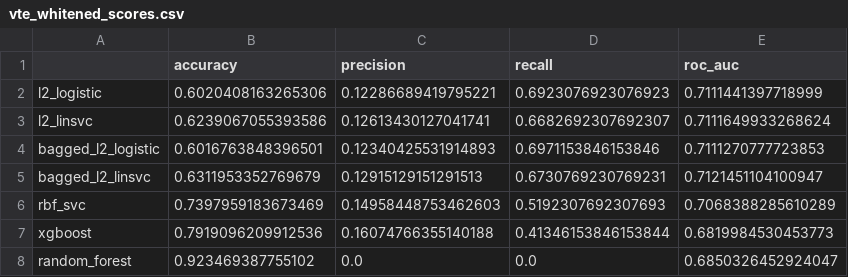
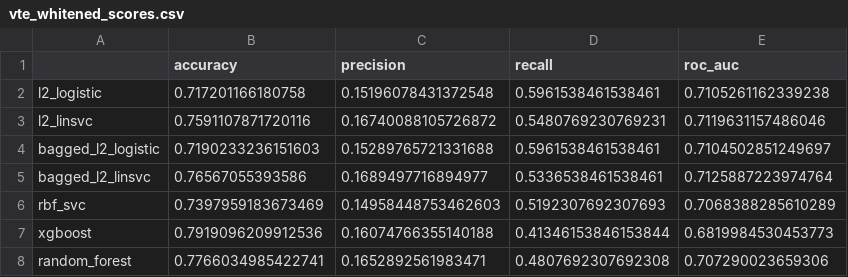
Before and after one commit to crb479/mcdevitt-trauma-ml, a CSV file: mtml/modeling/results/vte_whitened_scores.csv, drawn as a sheet.

Commit message:
add updated results for mixed_models.py; see big improvement in linear classifiers after fitting intercept and in random forest after restricting the tree depth

```diff
--- a/mtml/modeling/results/vte_whitened_scores.csv
+++ b/mtml/modeling/results/vte_whitened_scores.csv
@@ -1,8 +1,8 @@
 ,accuracy,precision,recall,roc_auc
-l2_logistic,0.6020408163265306,0.12286689419795221,0.6923076923076923,0.7111441397718999
-l2_linsvc,0.6239067055393586,0.12613430127041741,0.6682692307692307,0.7111649933268624
-bagged_l2_logistic,0.6016763848396501,0.12340425531914893,0.6971153846153846,0.7111270777723853
-bagged_l2_linsvc,0.6311953352769679,0.12915129151291513,0.6730769230769231,0.7121451104100947
+l2_logistic,0.717201166180758,0.15196078431372548,0.5961538461538461,0.7105261162339238
+l2_linsvc,0.7591107871720116,0.16740088105726872,0.5480769230769231,0.7119631157486046
+bagged_l2_logistic,0.7190233236151603,0.15289765721331688,0.5961538461538461,0.7104502851249697
+bagged_l2_linsvc,0.76567055393586,0.1689497716894977,0.5336538461538461,0.7125887223974764
 rbf_svc,0.7397959183673469,0.14958448753462603,0.5192307692307693,0.7068388285610289
 xgboost,0.7919096209912536,0.16074766355140188,0.41346153846153844,0.6819984530453773
-random_forest,0.923469387755102,0.0,0.0,0.6850326452924047
+random_forest,0.7766034985422741,0.1652892561983471,0.4807692307692308,0.707290023659306
```
Also changed, not shown: 2 other files.
